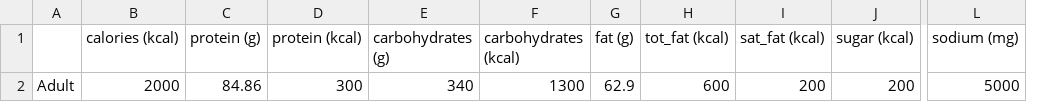
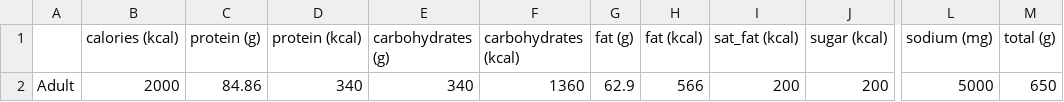
Before and after one commit to martimfasantos/Nutrition-Analyzer, a CSV file: CPIV/src/references.csv, drawn as a sheet; only a part is shown, gaps mark what is left out; removed rows and columns are numbered as before the commit, all else as after; the diff names each change by its address in the sheet, - before the commit and + after, or states it on an @@ line.

```diff
--- a/CPIV/src/references.csv
+++ b/CPIV/src/references.csv
-column H (tot_fat (kcal)), row 2: 600
+column H (fat (kcal)), row 2: 566
+column M (total (g)), row 2: 650
-D2 (protein (kcal)): 300
+D2 (protein (kcal)): 340
-F2 (carbohydrates (kcal)): 1300
+F2 (carbohydrates (kcal)): 1360
```
Also changed, not shown: 2 other files.
